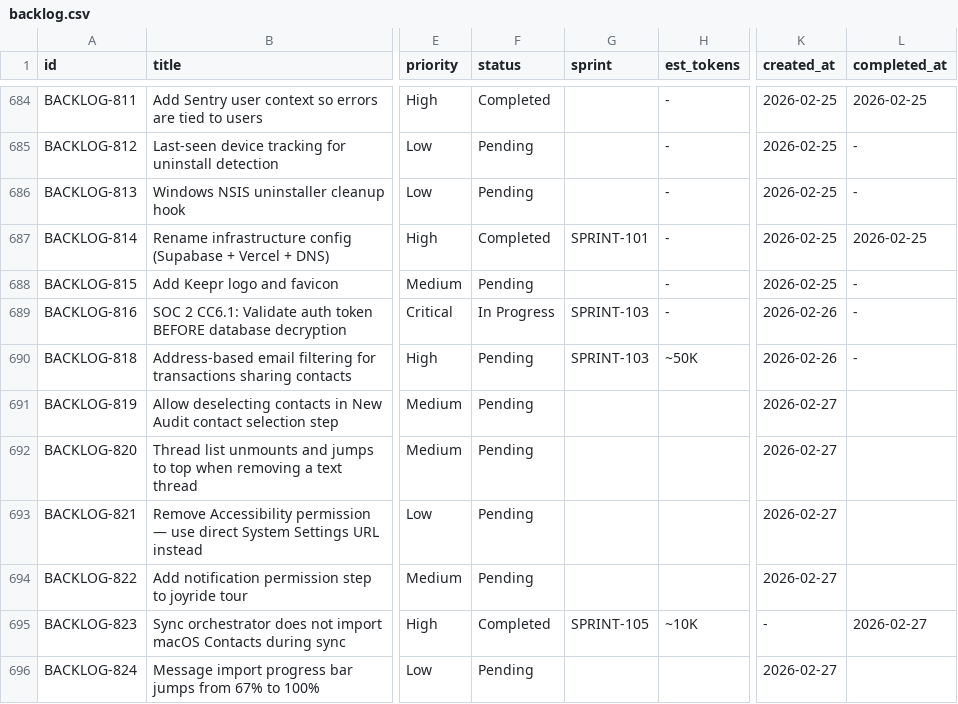
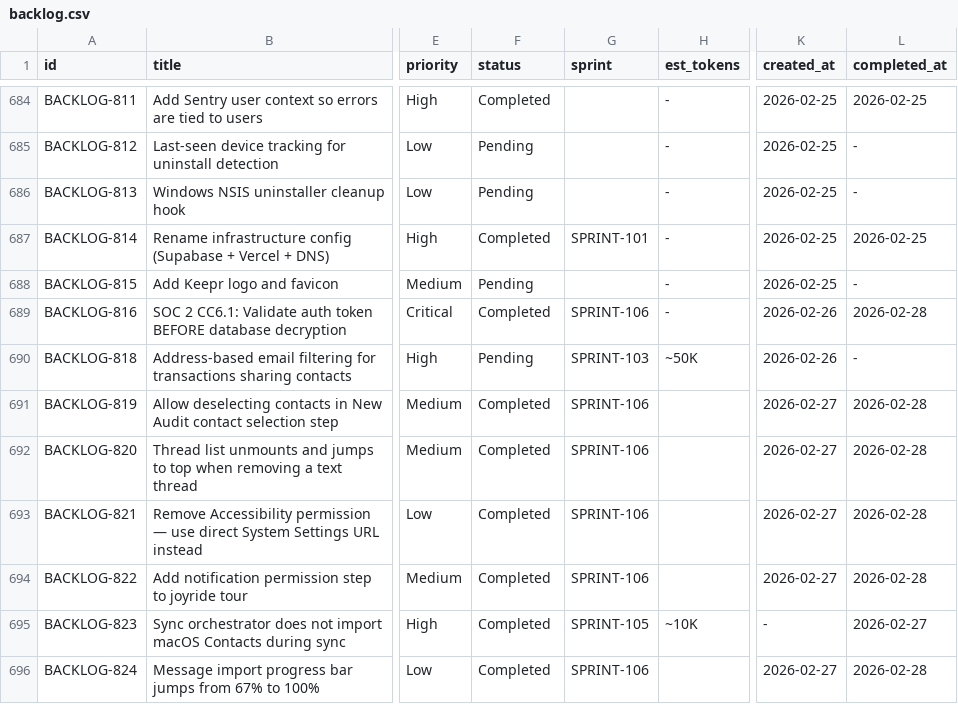
Before and after one commit to 5hdaniel/Mad, a CSV file: .claude/plans/backlog/data/backlog.csv, drawn as a sheet; only a part is shown, gaps mark what is left out; the diff covers the shown part only; the diff names each change by its address in the sheet, - before the commit and + after, or states it on an @@ line.

```diff
--- a/.claude/plans/backlog/data/backlog.csv
+++ b/.claude/plans/backlog/data/backlog.csv
-F689 (status): In Progress
+F689 (status): Completed
-G689 (sprint): SPRINT-103
+G689 (sprint): SPRINT-106
-L689 (completed_at): -
+L689 (completed_at): 2026-02-28
-F691:F694 (status): Pending
+F691:F694 (status): Completed
-G691:G694 (sprint): (empty)
+G691:G694 (sprint): SPRINT-106
-L691:L694 (completed_at): (empty)
+L691:L694 (completed_at): 2026-02-28
-F696 (status): Pending
+F696 (status): Completed
-G696 (sprint): (empty)
+G696 (sprint): SPRINT-106
-L696 (completed_at): (empty)
+L696 (completed_at): 2026-02-28
```
Also changed, not shown: 1 added row and 6 edited cells elsewhere in this file, .claude/metrics/tokens.csv, .claude/plans/backlog/data/sprints.csv, 9 other files.
